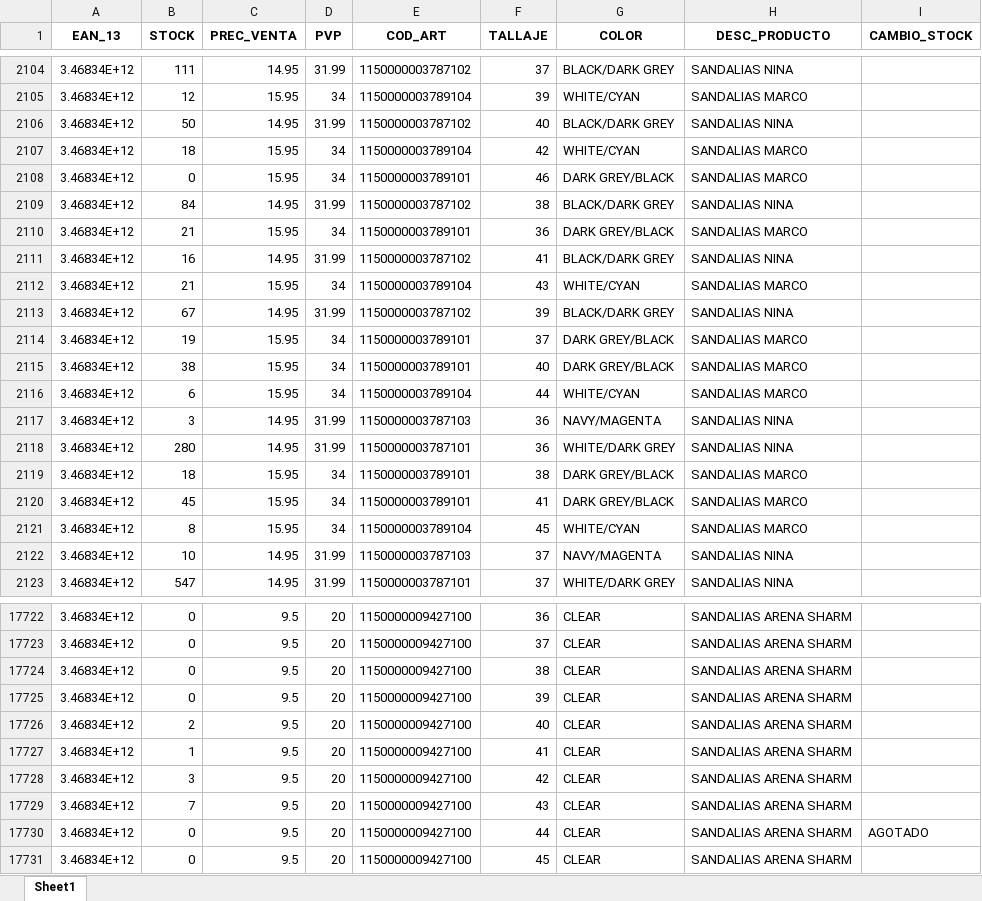
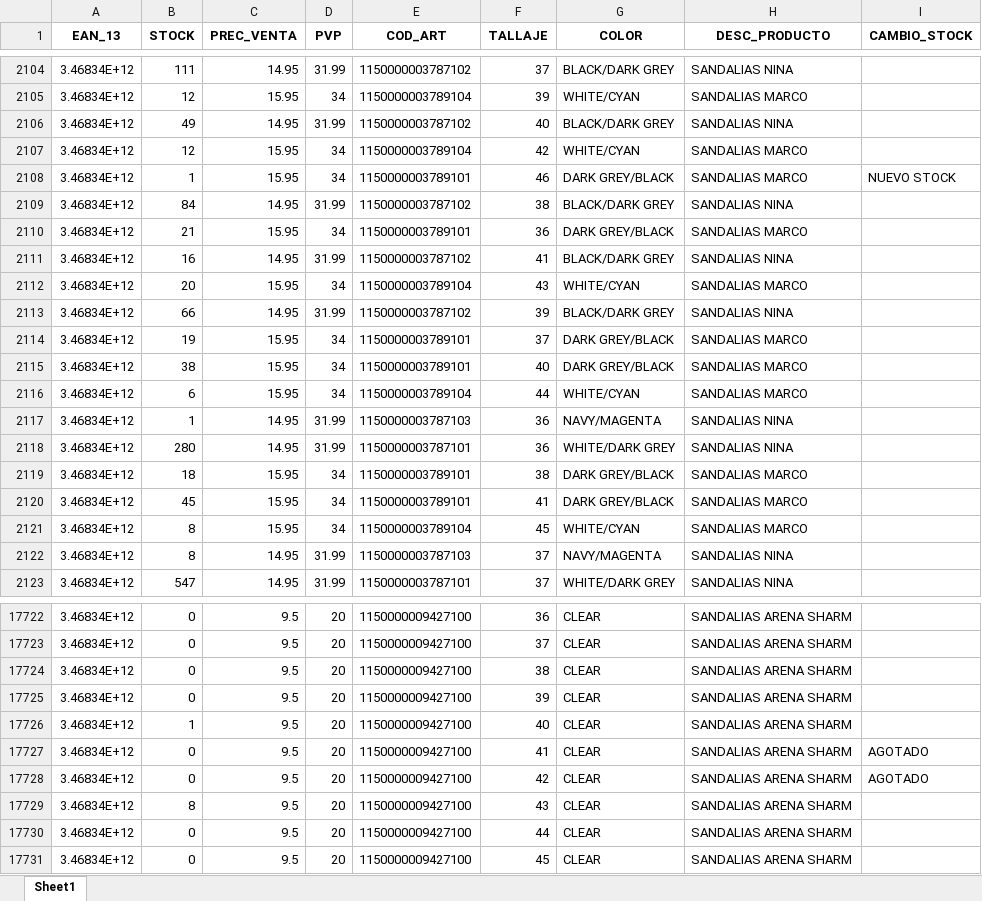
Before and after one commit to diazvjuanjo/stock_alert, an Excel workbook: stock_anterior.xlsx, sheet Sheet1, drawn as a sheet; only a part is shown, gaps mark what is left out; values as stored, in another font and other column widths than the file's, no borders; the diff covers the shown part only; the diff names each change by its address in the sheet, - before the commit and + after, or states it on an @@ line.

```diff
--- a/stock_anterior.xlsx (sheet Sheet1)
+++ b/stock_anterior.xlsx (sheet Sheet1)
-B2106 (STOCK): 50
+B2106 (STOCK): 49
-B2107 (STOCK): 18
+B2107 (STOCK): 12
-B2108 (STOCK): 0
+B2108 (STOCK): 1
-I2108 (CAMBIO_STOCK): (empty)
+I2108 (CAMBIO_STOCK): NUEVO STOCK
-B2112 (STOCK): 21
+B2112 (STOCK): 20
-B2113 (STOCK): 67
+B2113 (STOCK): 66
-B2117 (STOCK): 3
+B2117 (STOCK): 1
-B2122 (STOCK): 10
+B2122 (STOCK): 8
-B17726 (STOCK): 2
+B17726 (STOCK): 1
-B17727 (STOCK): 1
+B17727 (STOCK): 0
-I17727:I17728 (CAMBIO_STOCK): (empty)
+I17727:I17728 (CAMBIO_STOCK): AGOTADO
-B17728 (STOCK): 3
+B17728 (STOCK): 0
-B17729 (STOCK): 7
+B17729 (STOCK): 8
-I17730 (CAMBIO_STOCK): AGOTADO
+I17730 (CAMBIO_STOCK): (empty)
```
Also changed, not shown: 350 edited cells elsewhere in this sheet.
